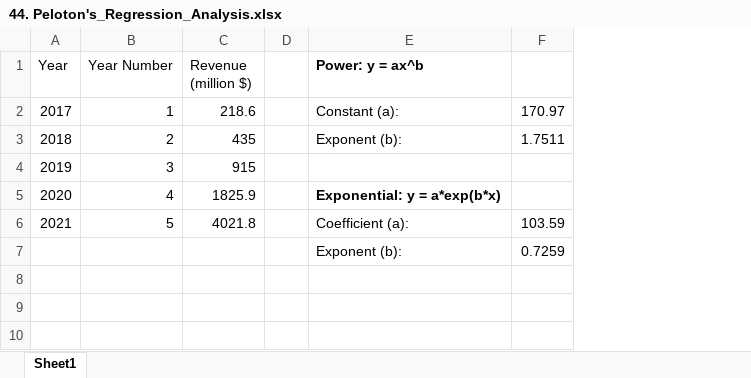
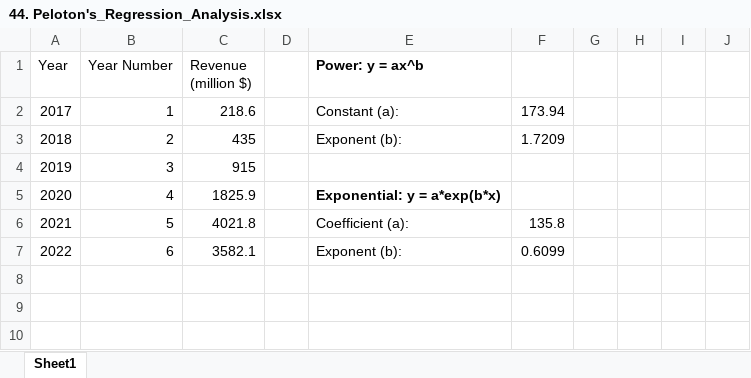
Before and after one commit to 708vipin/MS-Excel_Learning_Journey, an Excel workbook: 44. Peloton's_Regression_Analysis.xlsx, sheet Sheet1, drawn as a sheet; only a part is shown; values as stored, in another font and other column widths than the file's, no borders; charts and pictures and conditional formats not drawn; removed rows and columns are numbered as before the commit, all else as after; the diff covers the shown part only; the diff names each change by its address in the sheet, - before the commit and + after, or states it on an @@ line.

```diff
--- a/44. Peloton's_Regression_Analysis.xlsx (sheet Sheet1)
+++ b/44. Peloton's_Regression_Analysis.xlsx (sheet Sheet1)
-column F, rows 2-6: 170.97 | 1.7511 |  |  | 103.59
+column F, rows 2-6: 173.94 | 1.7209 |  |  | 135.8
+column G, empty
+column H, empty
+column I, empty
+column J, empty
-row 7:  |  |  |  | Exponent (b): | 0.7259
+row 7: 2022 | 6 | 3582.1 |  | Exponent (b): | 0.6099
```
Also changed, not shown: 10 added rows and 15 edited cells elsewhere in this sheet, charts or pictures.
